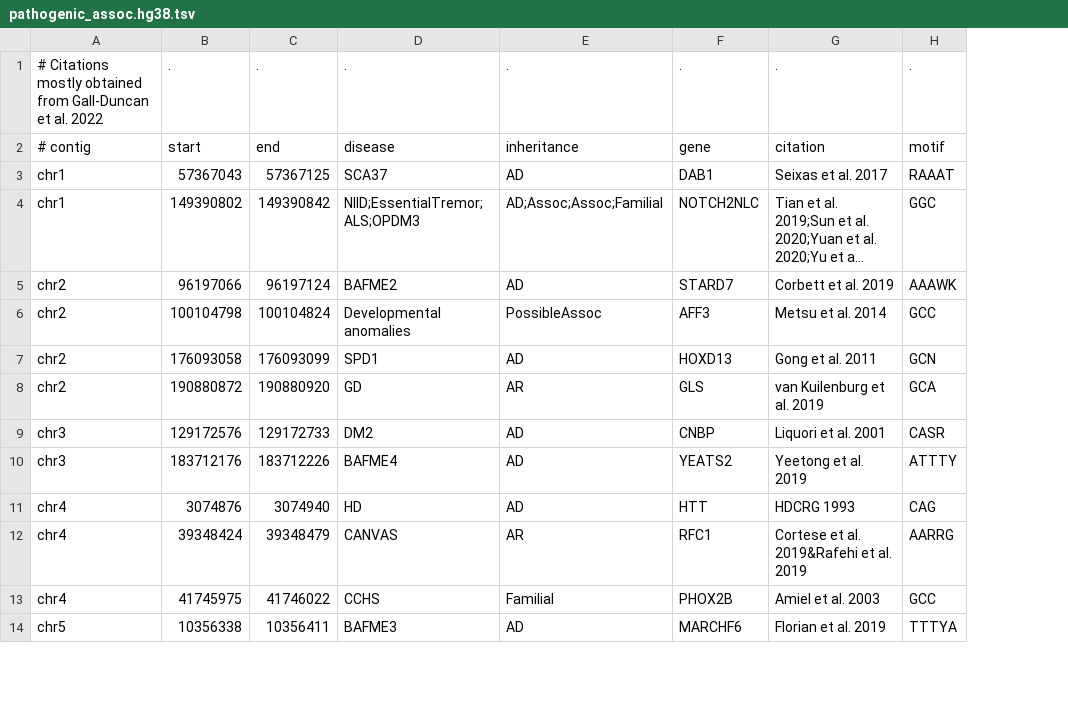
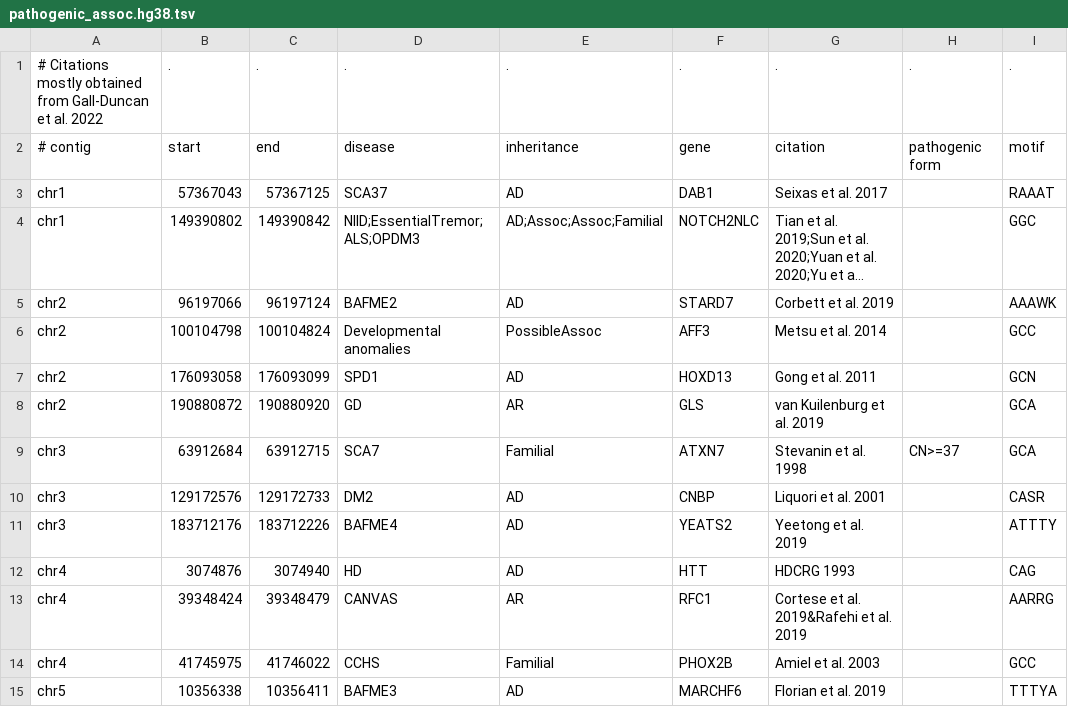
Before and after one commit to davidlougheed/strkit, a TSV file: catalogs/pathogenic_assoc.hg38.tsv, drawn as a sheet; only a part is shown; long unchanged cells end in …; the diff names each change by its address in the sheet, - before the commit and + after, or states it on an @@ line.

Commit message:
path. catalog: add SCA7 locus + add pathogenic form column

```diff
--- a/catalogs/pathogenic_assoc.hg38.tsv
+++ b/catalogs/pathogenic_assoc.hg38.tsv
+column H, rows 1-2: . | pathogenic form
+row 9: chr3 | 63912684 | 63912715 | SCA7 | Familial | ATXN7 | Stevanin et al. 1998 | CN>=37 | GCA
```
